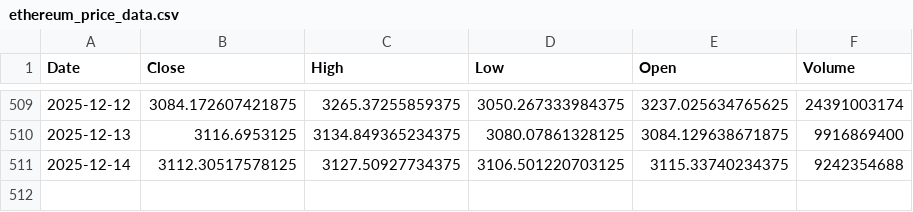
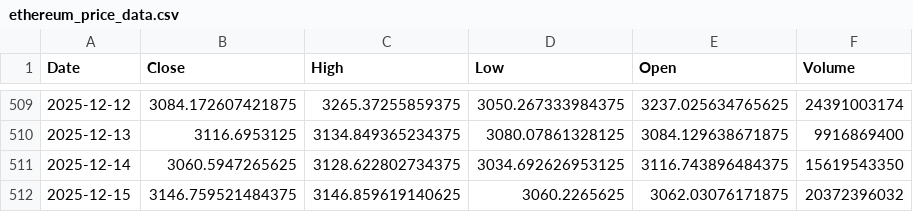
Before and after one commit to dlwpsms3gkrsus-glitch/crypto_price_vs_spot_etf_flow-chart, a CSV file: ethereum_price_data.csv, drawn as a sheet; only a part is shown, gaps mark what is left out.

```diff
--- a/ethereum_price_data.csv
+++ b/ethereum_price_data.csv
@@ -510,2 +510,3 @@ Date,Close,High,Low,Open,Volume
 2025-12-13,3116.6953125,3134.849365234375,3080.07861328125,3084.129638671875,9916869400
-2025-12-14,3112.30517578125,3127.50927734375,3106.501220703125,3115.33740234375,9242354688
+2025-12-14,3060.5947265625,3128.622802734375,3034.692626953125,3116.743896484375,15619543350
+2025-12-15,3146.759521484375,3146.859619140625,3060.2265625,3062.03076171875,20372396032
```
Also changed, not shown: btc_price_2024-01-11_to_today.csv, btc_price_data.csv, 7 other files.
